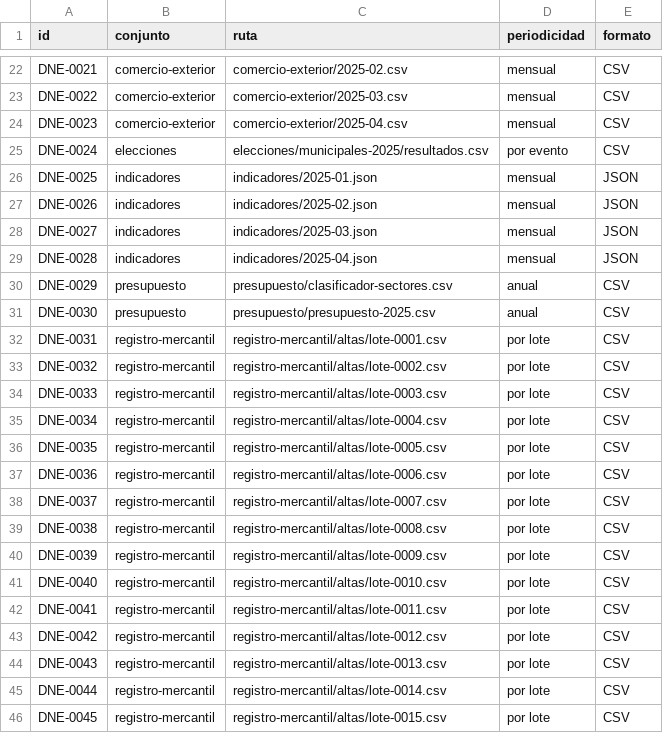
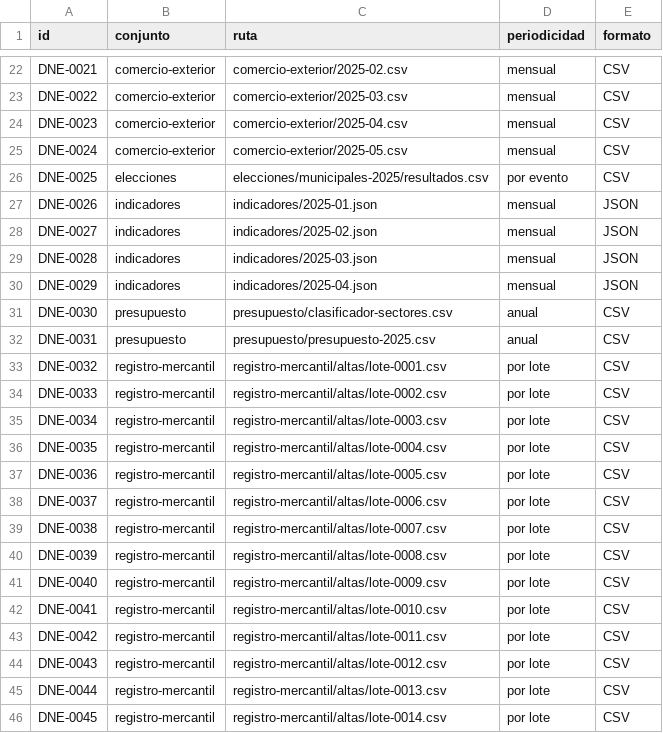
Before and after one commit to InvazhorDark/trabun2026, a CSV file: datasets/catalogo.csv, drawn as a sheet; only a part is shown, gaps mark what is left out; the diff covers the shown part only.

Commit message:
Comercio exterior: exportaciones e importaciones 2025-05

```diff
--- a/datasets/catalogo.csv
+++ b/datasets/catalogo.csv
@@ -24,23 +24,23 @@ DNE-0022,comercio-exterior,comercio-exterior/2025-03.csv,mensual,CSV
 DNE-0023,comercio-exterior,comercio-exterior/2025-04.csv,mensual,CSV
-DNE-0024,elecciones,elecciones/municipales-2025/resultados.csv,por evento,CSV
-DNE-0025,indicadores,indicadores/2025-01.json,mensual,JSON
-DNE-0026,indicadores,indicadores/2025-02.json,mensual,JSON
-DNE-0027,indicadores,indicadores/2025-03.json,mensual,JSON
-DNE-0028,indicadores,indicadores/2025-04.json,mensual,JSON
-DNE-0029,presupuesto,presupuesto/clasificador-sectores.csv,anual,CSV
-DNE-0030,presupuesto,presupuesto/presupuesto-2025.csv,anual,CSV
-DNE-0031,registro-mercantil,registro-mercantil/altas/lote-0001.csv,por lote,CSV
-DNE-0032,registro-mercantil,registro-mercantil/altas/lote-0002.csv,por lote,CSV
-DNE-0033,registro-mercantil,registro-mercantil/altas/lote-0003.csv,por lote,CSV
-DNE-0034,registro-mercantil,registro-mercantil/altas/lote-0004.csv,por lote,CSV
-DNE-0035,registro-mercantil,registro-mercantil/altas/lote-0005.csv,por lote,CSV
-DNE-0036,registro-mercantil,registro-mercantil/altas/lote-0006.csv,por lote,CSV
-DNE-0037,registro-mercantil,registro-mercantil/altas/lote-0007.csv,por lote,CSV
-DNE-0038,registro-mercantil,registro-mercantil/altas/lote-0008.csv,por lote,CSV
-DNE-0039,registro-mercantil,registro-mercantil/altas/lote-0009.csv,por lote,CSV
-DNE-0040,registro-mercantil,registro-mercantil/altas/lote-0010.csv,por lote,CSV
-DNE-0041,registro-mercantil,registro-mercantil/altas/lote-0011.csv,por lote,CSV
-DNE-0042,registro-mercantil,registro-mercantil/altas/lote-0012.csv,por lote,CSV
-DNE-0043,registro-mercantil,registro-mercantil/altas/lote-0013.csv,por lote,CSV
-DNE-0044,registro-mercantil,registro-mercantil/altas/lote-0014.csv,por lote,CSV
-DNE-0045,registro-mercantil,registro-mercantil/altas/lote-0015.csv,por lote,CSV
+DNE-0024,comercio-exterior,comercio-exterior/2025-05.csv,mensual,CSV
+DNE-0025,elecciones,elecciones/municipales-2025/resultados.csv,por evento,CSV
+DNE-0026,indicadores,indicadores/2025-01.json,mensual,JSON
+DNE-0027,indicadores,indicadores/2025-02.json,mensual,JSON
+DNE-0028,indicadores,indicadores/2025-03.json,mensual,JSON
+DNE-0029,indicadores,indicadores/2025-04.json,mensual,JSON
+DNE-0030,presupuesto,presupuesto/clasificador-sectores.csv,anual,CSV
+DNE-0031,presupuesto,presupuesto/presupuesto-2025.csv,anual,CSV
+DNE-0032,registro-mercantil,registro-mercantil/altas/lote-0001.csv,por lote,CSV
+DNE-0033,registro-mercantil,registro-mercantil/altas/lote-0002.csv,por lote,CSV
+DNE-0034,registro-mercantil,registro-mercantil/altas/lote-0003.csv,por lote,CSV
+DNE-0035,registro-mercantil,registro-mercantil/altas/lote-0004.csv,por lote,CSV
+DNE-0036,registro-mercantil,registro-mercantil/altas/lote-0005.csv,por lote,CSV
+DNE-0037,registro-mercantil,registro-mercantil/altas/lote-0006.csv,por lote,CSV
+DNE-0038,registro-mercantil,registro-mercantil/altas/lote-0007.csv,por lote,CSV
+DNE-0039,registro-mercantil,registro-mercantil/altas/lote-0008.csv,por lote,CSV
+DNE-0040,registro-mercantil,registro-mercantil/altas/lote-0009.csv,por lote,CSV
+DNE-0041,registro-mercantil,registro-mercantil/altas/lote-0010.csv,por lote,CSV
+DNE-0042,registro-mercantil,registro-mercantil/altas/lote-0011.csv,por lote,CSV
+DNE-0043,registro-mercantil,registro-mercantil/altas/lote-0012.csv,por lote,CSV
+DNE-0044,registro-mercantil,registro-mercantil/altas/lote-0013.csv,por lote,CSV
+DNE-0045,registro-mercantil,registro-mercantil/altas/lote-0014.csv,por lote,CSV
```
Also changed, not shown: 1 added row and 12 edited cells elsewhere in this file, 2 other files.
